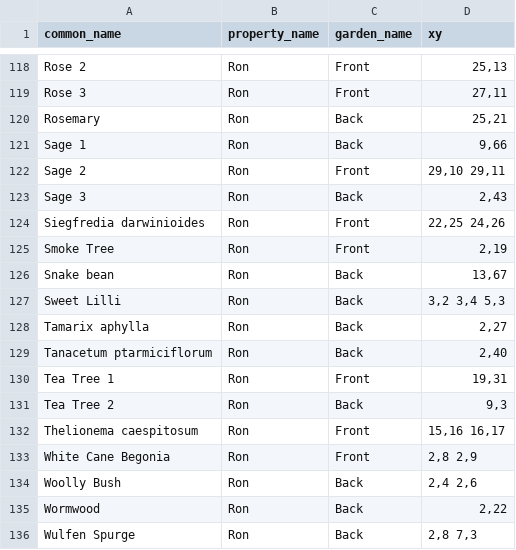
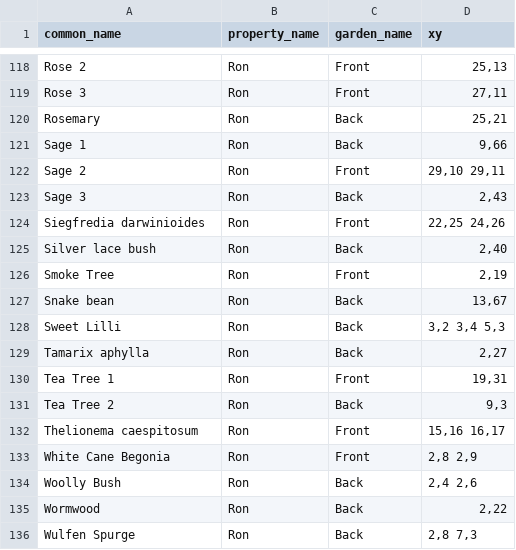
Before and after one commit to ronsavage/WWW-Garden-Design, a CSV file: data/flower_locations.csv, drawn as a sheet; only a part is shown, gaps mark what is left out.

```diff
--- a/data/flower_locations.csv
+++ b/data/flower_locations.csv
@@ -124,2 +124,3 @@
 "Siegfredia darwinioides","Ron","Front","22,25 24,26"
+"Silver lace bush","Ron","Back","2,40"
 "Smoke Tree","Ron","Front","2,19"
@@ -128,3 +129,2 @@
 "Tamarix aphylla","Ron","Back","2,27"
-"Tanacetum ptarmiciflorum","Ron","Back","2,40"
 "Tea Tree 1","Ron","Front","19,31"
```
Also changed, not shown: data/attributes.csv, data/flowers.csv, 3 other files.
